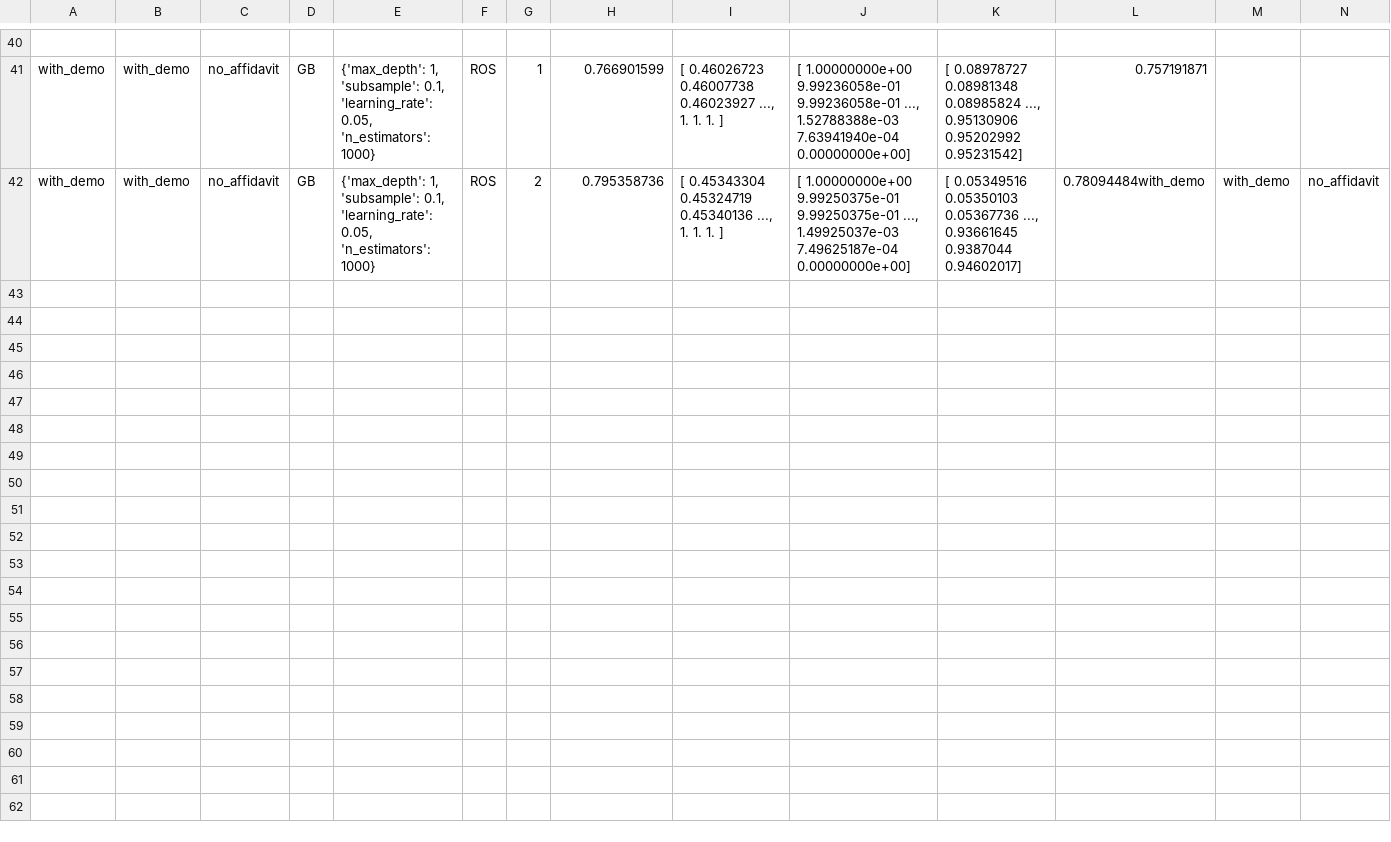
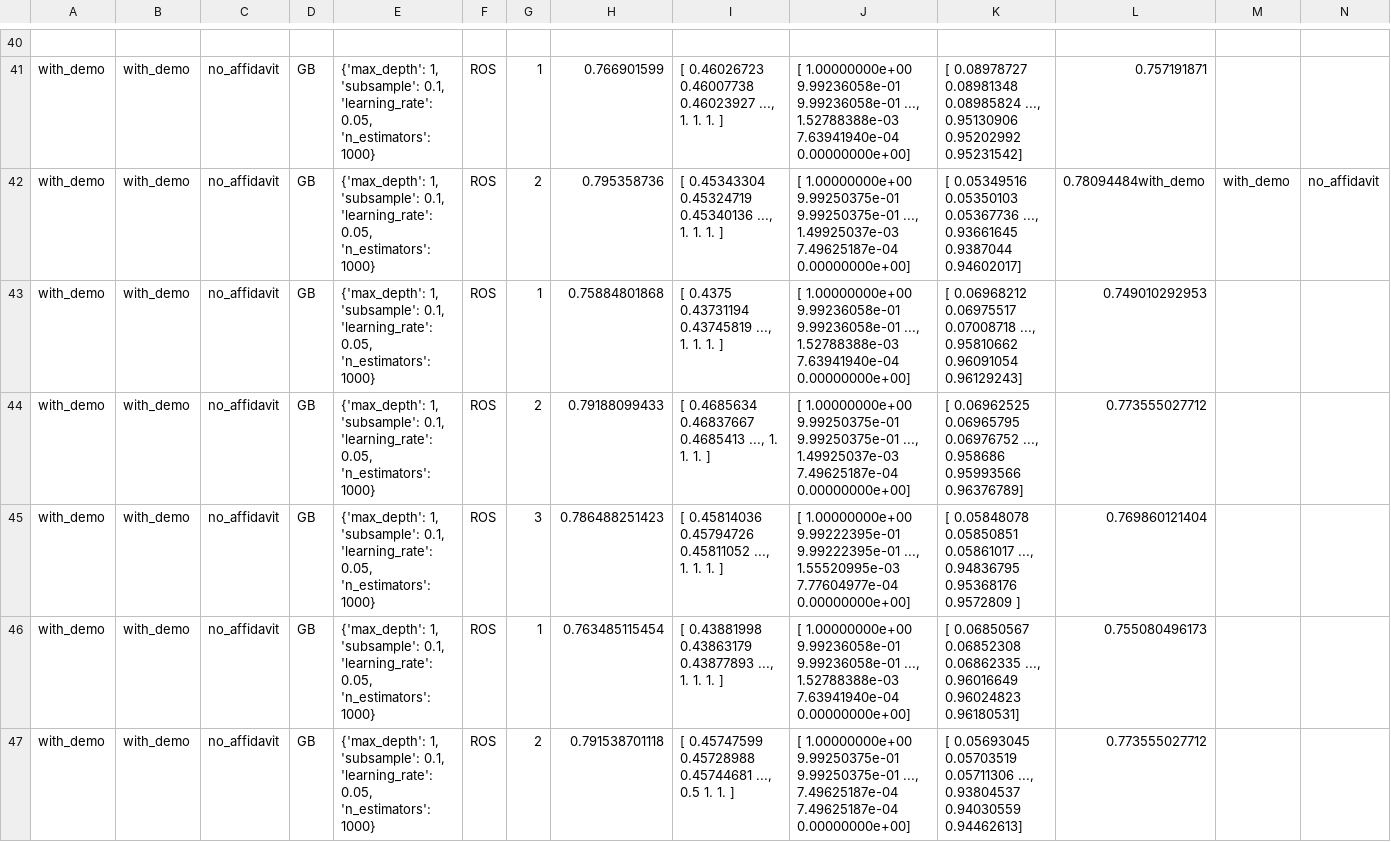
Before and after one commit to cszc/police-complaints, a CSV file: Evaluation/individual_results.csv, drawn as a sheet; only a part is shown, gaps mark what is left out; rows hold the shown columns only; ↵ is a line break in a cell; the diff covers the shown part only; the diff names each change by its address in the sheet, - before the commit and + after, or states it on an @@ line.

```diff
--- a/Evaluation/individual_results.csv
+++ b/Evaluation/individual_results.csv
+row 43: with_demo | with_demo | no_affidavit | GB | {'max_depth': 1, 'subsample': 0.1, 'learning_rate': 0.05, 'n_estimators': 1000} | ROS | 1 | 0.75884801868 | [ 0.4375 0.43731194 0.43745819 ..., 1. 1. 1. ] | [ 1.00000000e+00 9.99236058e-01 9.99236058e-01 ..., 1.52788388e-03 ↵ 7.63941940e-04 0.00000000e+00] | [ 0.06968212 0.06975517 0.07008718 ..., 0.95810662 0.96091054 ↵ 0.96129243] | 0.749010292953
+row 44: with_demo | with_demo | no_affidavit | GB | {'max_depth': 1, 'subsample': 0.1, 'learning_rate': 0.05, 'n_estimators': 1000} | ROS | 2 | 0.79188099433 | [ 0.4685634 0.46837667 0.4685413 ..., 1. 1. 1. ] | [ 1.00000000e+00 9.99250375e-01 9.99250375e-01 ..., 1.49925037e-03 ↵ 7.49625187e-04 0.00000000e+00] | [ 0.06962525 0.06965795 0.06976752 ..., 0.958686 0.95993566 ↵ 0.96376789] | 0.773555027712
+row 45: with_demo | with_demo | no_affidavit | GB | {'max_depth': 1, 'subsample': 0.1, 'learning_rate': 0.05, 'n_estimators': 1000} | ROS | 3 | 0.786488251423 | [ 0.45814036 0.45794726 0.45811052 ..., 1. 1. 1. ] | [ 1.00000000e+00 9.99222395e-01 9.99222395e-01 ..., 1.55520995e-03 ↵ 7.77604977e-04 0.00000000e+00] | [ 0.05848078 0.05850851 0.05861017 ..., 0.94836795 0.95368176 ↵ 0.9572809 ] | 0.769860121404
+row 46: with_demo | with_demo | no_affidavit | GB | {'max_depth': 1, 'subsample': 0.1, 'learning_rate': 0.05, 'n_estimators': 1000} | ROS | 1 | 0.763485115454 | [ 0.43881998 0.43863179 0.43877893 ..., 1. 1. 1. ] | [ 1.00000000e+00 9.99236058e-01 9.99236058e-01 ..., 1.52788388e-03 ↵ 7.63941940e-04 0.00000000e+00] | [ 0.06850567 0.06852308 0.06862335 ..., 0.96016649 0.96024823 ↵ 0.96180531] | 0.755080496173
+row 47: with_demo | with_demo | no_affidavit | GB | {'max_depth': 1, 'subsample': 0.1, 'learning_rate': 0.05, 'n_estimators': 1000} | ROS | 2 | 0.791538701118 | [ 0.45747599 0.45728988 0.45744681 ..., 0.5 1. 1. ] | [ 1.00000000e+00 9.99250375e-01 9.99250375e-01 ..., 7.49625187e-04 ↵ 7.49625187e-04 0.00000000e+00] | [ 0.05693045 0.05703519 0.05711306 ..., 0.93804537 0.94030559 ↵ 0.94462613] | 0.773555027712
```
Also changed, not shown: 4 added rows elsewhere in this file, Evaluation/full_results.csv, Evaluation/trial_results.csv, 6 other files.
